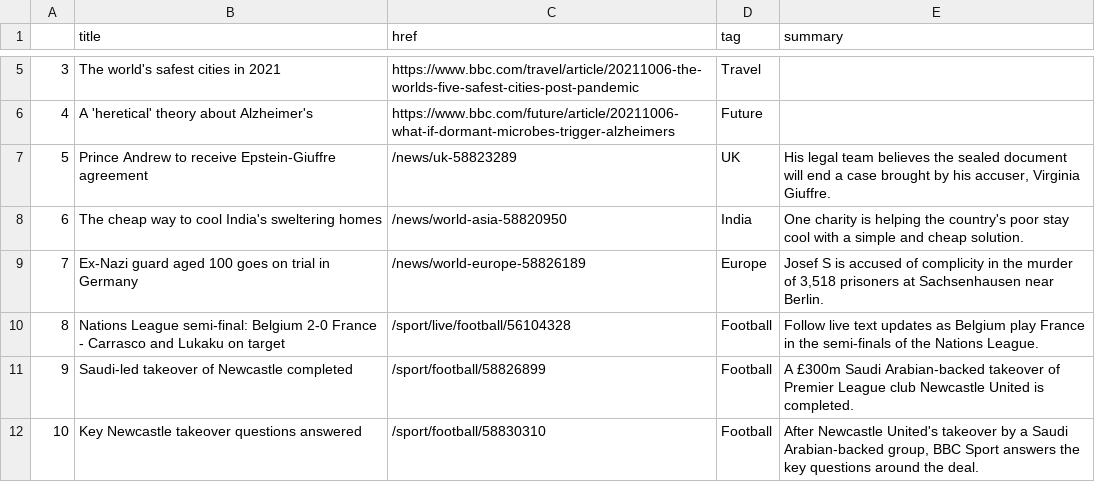
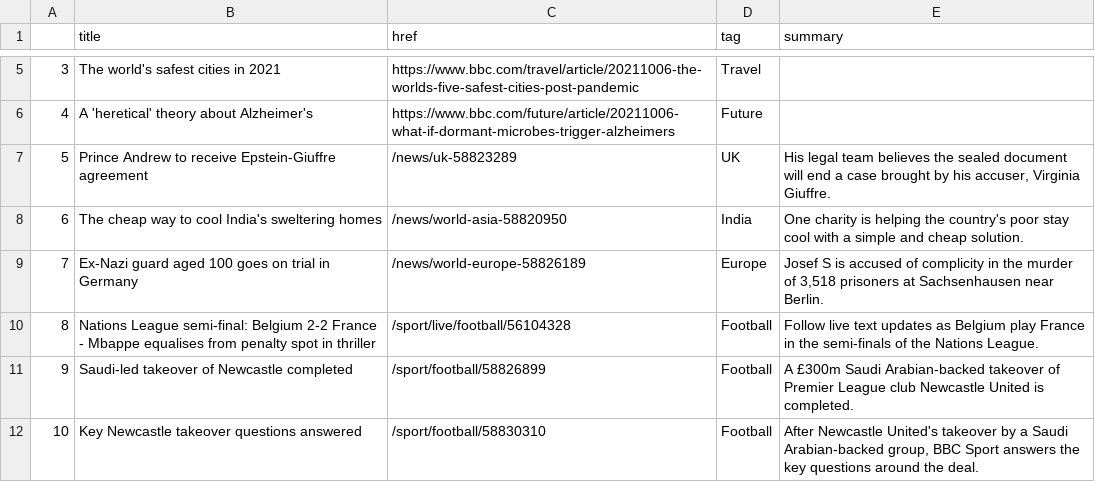
Before and after one commit to tunabellybella/Scraper, a CSV file: bbc-headlines.csv, drawn as a sheet; only a part is shown, gaps mark what is left out.

```diff
--- a/bbc-headlines.csv
+++ b/bbc-headlines.csv
@@ -9,3 +9,3 @@
 7,Ex-Nazi guard aged 100 goes on trial in Germany,/news/world-europe-58826189,Europe,"Josef S is accused of complicity in the murder of 3,518 prisoners at Sachsenhausen near Berlin."
-8,Nations League semi-final: Belgium 2-0 France - Carrasco and Lukaku on target,/sport/live/football/56104328,Football,Follow live text updates as Belgium play France in the semi-finals of the Nations League.
+8,Nations League semi-final: Belgium 2-2 France - Mbappe equalises from penalty spot in thriller,/sport/live/football/56104328,Football,Follow live text updates as Belgium play France in the semi-finals of the Nations League.
 9,Saudi-led takeover of Newcastle completed,/sport/football/58826899,Football,A £300m Saudi Arabian-backed takeover of Premier League club Newcastle United is completed.
```
